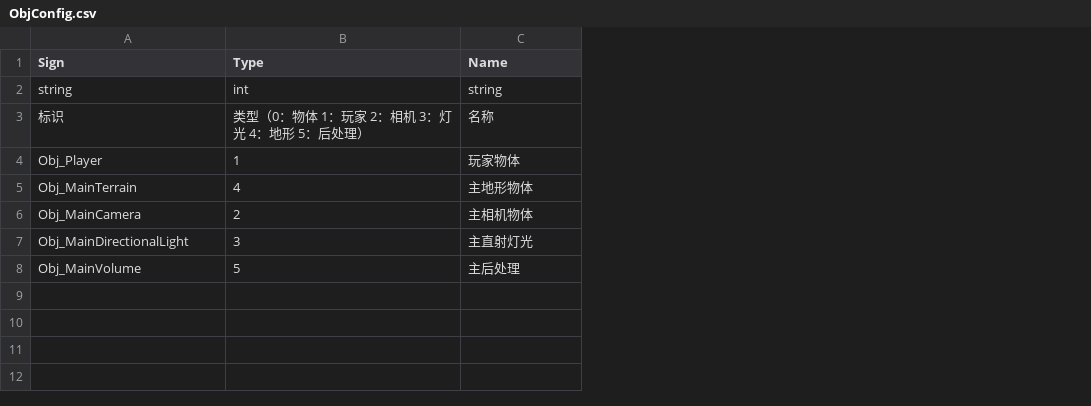
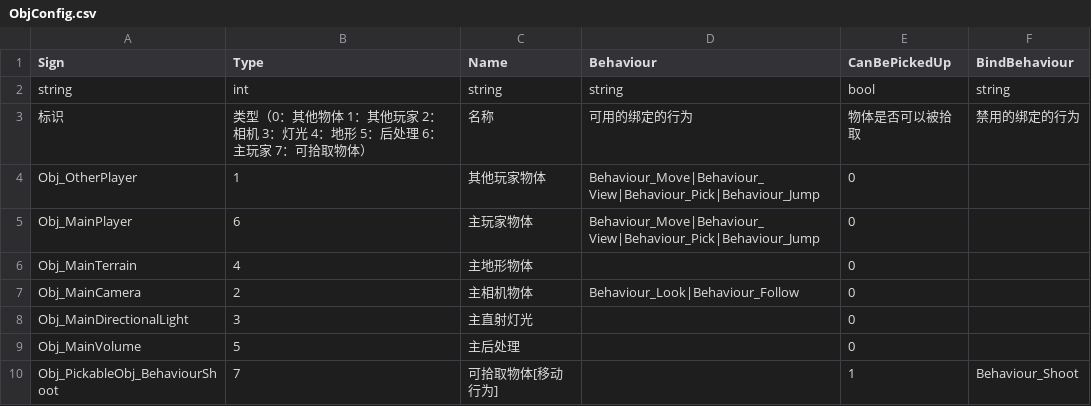
Before and after one commit to WH961230/LazyPanFramework, a CSV file: Assets/StreamingAssets/Csv/ObjConfig.csv, drawn as a sheet; addresses are those after the commit; the diff names each change by its address in the sheet, - before the commit and + after, or states it on an @@ line.

```diff
--- a/Assets/StreamingAssets/Csv/ObjConfig.csv
+++ b/Assets/StreamingAssets/Csv/ObjConfig.csv
+column D (Behaviour), rows 2-4: string | 可用的绑定的行为 | Behaviour_Move|Behaviour_View|Behaviour_Pick|Behaviour_Jump; row 7: Behaviour_Look|Behaviour_Follow
+column E (CanBePickedUp), rows 2-4: bool | 物体是否可以被拾取 | 0; rows 6-9: all 0
+column F (BindBehaviour), rows 2-3: string | 禁用的绑定的行为
-B3 (Type): 类型（0：物体 1：玩家 2：相机 3：灯光 4：地形 5：后处理）
+B3 (Type): 类型（0：其他物体 1：其他玩家 2：相机 3：灯光 4：地形 5：后处理 6：主玩家 7：可拾取物体）
-A4 (Sign): Obj_Player
+A4 (Sign): Obj_OtherPlayer
-C4 (Name): 玩家物体
+C4 (Name): 其他玩家物体
+row 5: Obj_MainPlayer | 6 | 主玩家物体 | Behaviour_Move|Behaviour_View|Behaviour_Pick|Behaviour_Jump | 0
+row 10: Obj_PickableObj_BehaviourShoot | 7 | 可拾取物体[移动行为] |  | 1 | Behaviour_Shoot
```
Also changed, not shown: Assets/StreamingAssets/Csv/BehaviourConfig.csv, 24 other files.
